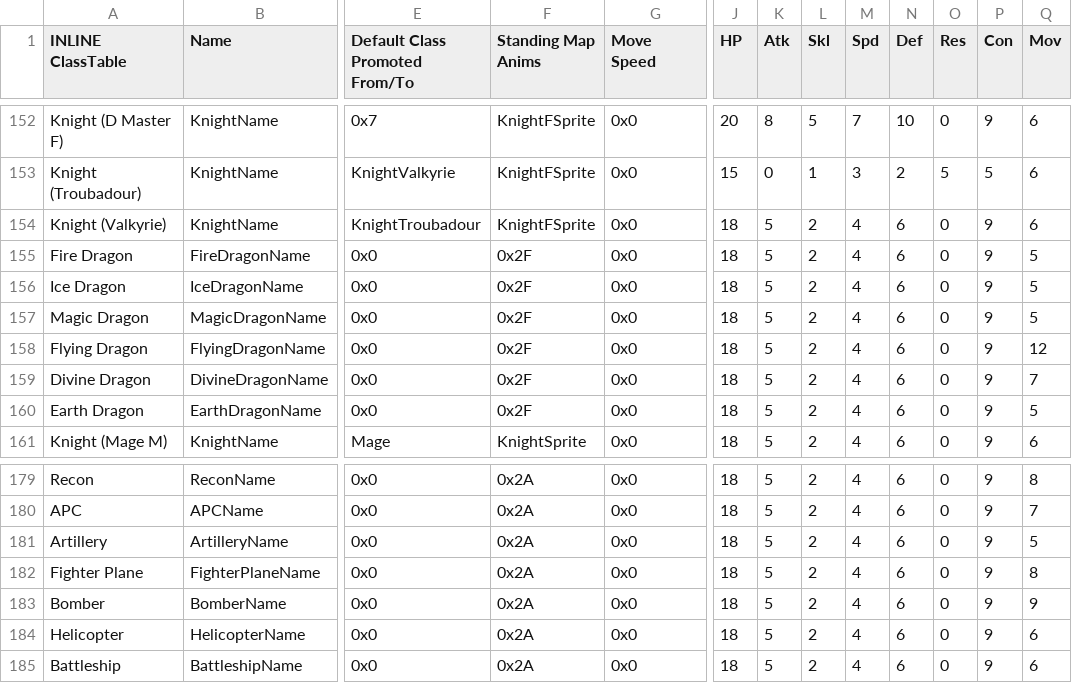
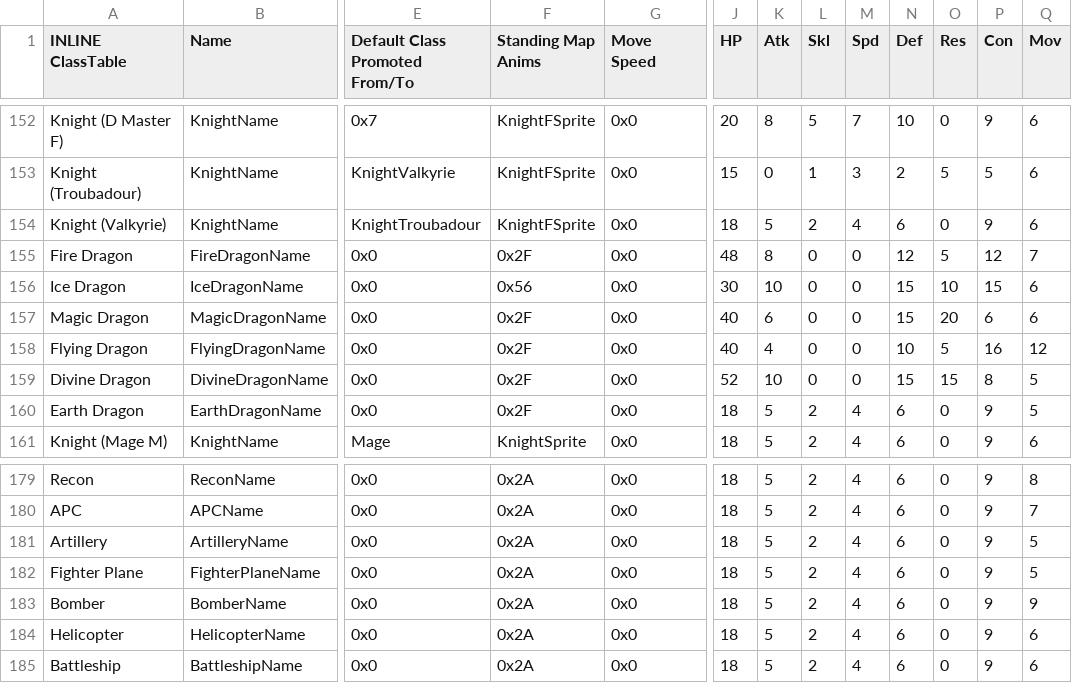
Before and after one commit to Darrman/WarOfLovers, a CSV file: Tables/NightmareModules/CharactersClasses/ClassTable.csv, drawn as a sheet; only a part is shown, gaps mark what is left out; the diff names each change by its address in the sheet, - before the commit and + after, or states it on an @@ line.

Commit message:
Final commit part 1: Various table adjustments
Too many to mention. The main ones include actually giving the gaiden bosses
stats, along with fixing the Celine palette bug. I had skipped a class, and
later classes worked by chance as there were so many cavaliers.

```diff
--- a/Tables/NightmareModules/CharactersClasses/ClassTable.csv
+++ b/Tables/NightmareModules/CharactersClasses/ClassTable.csv
-J155 (HP): 18
+J155 (HP): 48
-K155 (Atk): 5
+K155 (Atk): 8
-L155:L159 (Skl): 2
+L155:L159 (Skl): 0
-M155:M159 (Spd): 4
+M155:M159 (Spd): 0
-N155 (Def): 6
+N155 (Def): 12
-O155 (Res): 0
+O155 (Res): 5
-P155 (Con): 9
+P155 (Con): 12
-Q155 (Mov): 5
+Q155 (Mov): 7
-F156 (Standing Map Anims): 0x2F
+F156 (Standing Map Anims): 0x56
-J156 (HP): 18
+J156 (HP): 30
-K156 (Atk): 5
+K156 (Atk): 10
-N156:N157 (Def): 6
+N156:N157 (Def): 15
-O156 (Res): 0
+O156 (Res): 10
-P156 (Con): 9
+P156 (Con): 15
-Q156:Q157 (Mov): 5
+Q156:Q157 (Mov): 6
-J157:J158 (HP): 18
+J157:J158 (HP): 40
-K157 (Atk): 5
+K157 (Atk): 6
-O157 (Res): 0
+O157 (Res): 20
-P157 (Con): 9
+P157 (Con): 6
-K158 (Atk): 5
+K158 (Atk): 4
-N158 (Def): 6
+N158 (Def): 10
-O158 (Res): 0
+O158 (Res): 5
-P158 (Con): 9
+P158 (Con): 16
-J159 (HP): 18
+J159 (HP): 52
-K159 (Atk): 5
+K159 (Atk): 10
-N159 (Def): 6
+N159 (Def): 15
-O159 (Res): 0
+O159 (Res): 15
-P159 (Con): 9
+P159 (Con): 8
-Q159 (Mov): 7
+Q159 (Mov): 5
-Q182 (Mov): 8
+Q182 (Mov): 5
```
Also changed, not shown: Tables/NightmareModules/CharactersClasses/CharacterTable.csv, Tables/NightmareModules/CharactersClasses/MagCharEditor.csv, 8 other files.
